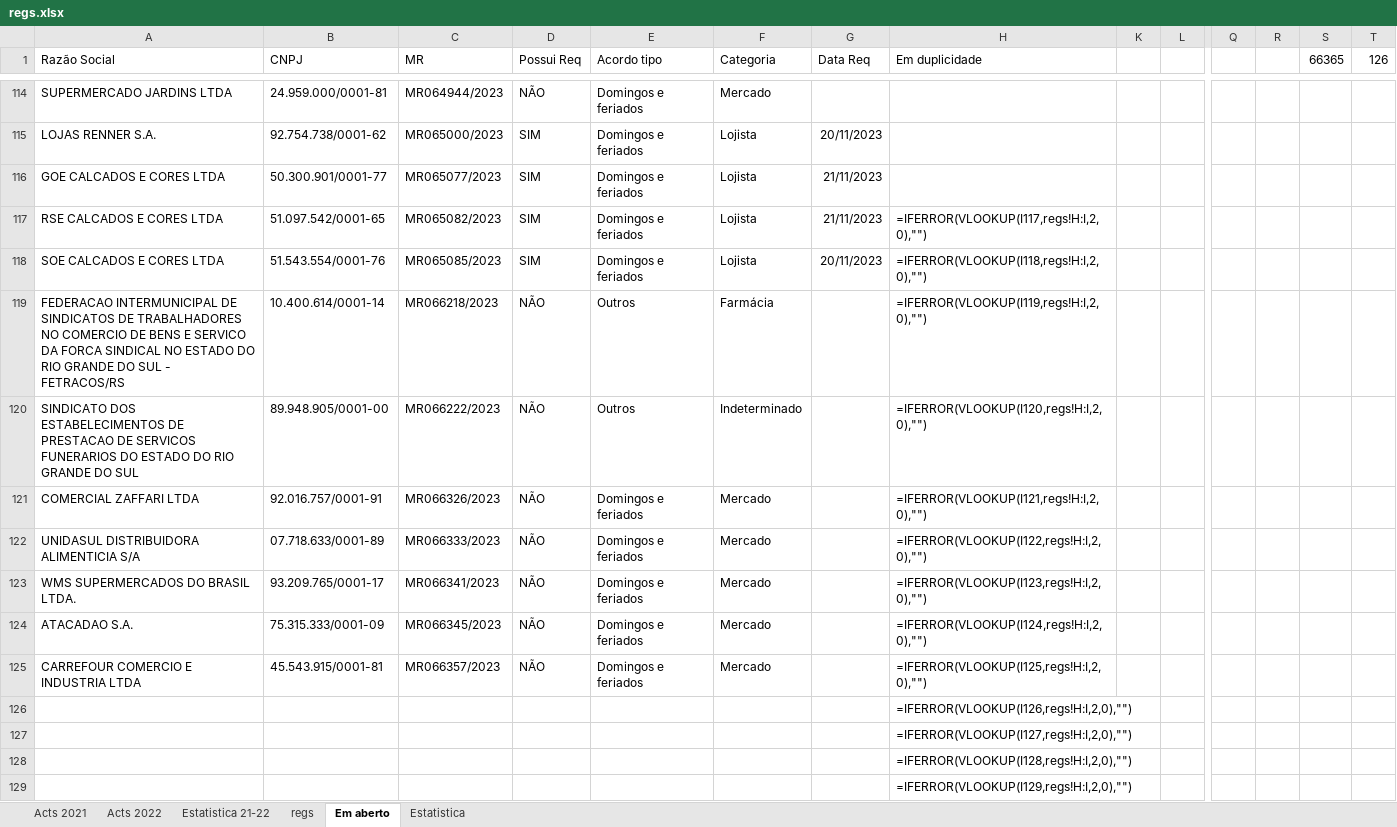
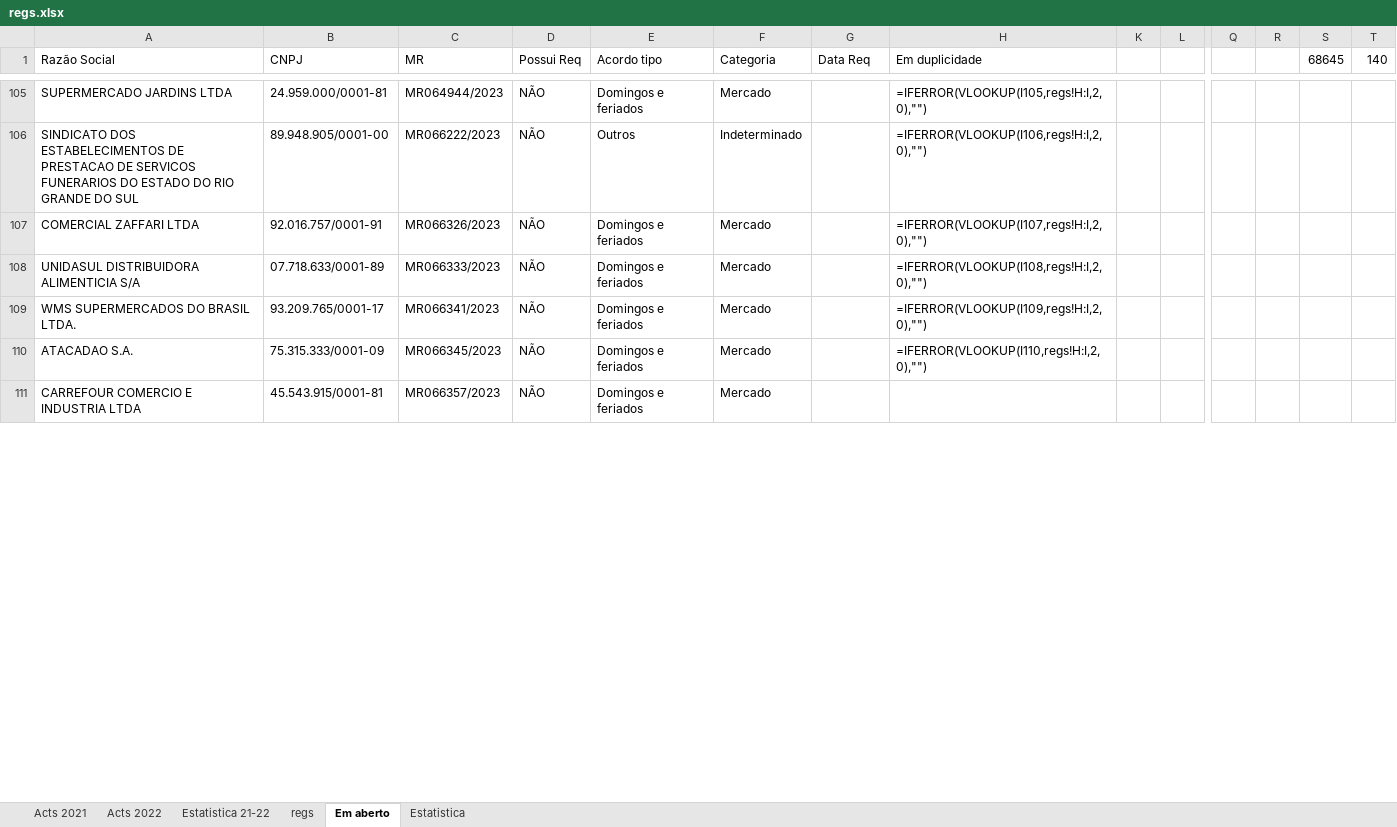
Before and after one commit to HlDANN/actsdist, an Excel workbook: regs.xlsx, sheet Em aberto, drawn as a sheet; only a part is shown, gaps mark what is left out; values as stored, in another font and other column widths than the file's, no borders; formulas without a stored value are shown as written; conditional formats not drawn; removed rows and columns are numbered as before the commit, all else as after; rows hold the shown columns only; the diff covers the shown part only; the diff names each change by its address in the sheet, - before the commit and + after, or states it on an @@ line.

```diff
--- a/regs.xlsx (sheet Em aberto)
+++ b/regs.xlsx (sheet Em aberto)
-S1: 66365
+S1: 68645
-T1: 126
+T1: 140
-H105 (Em duplicidade): (empty)
+H105 (Em duplicidade): =IFERROR(VLOOKUP(I105,regs!H:I,2,0),"")
-row 115: LOJAS RENNER S.A. | 92.754.738/0001-62 | MR065000/2023 | SIM | Domingos e feriados | Lojista | 20/11/2023
-row 116: GOE CALCADOS E CORES LTDA | 50.300.901/0001-77 | MR065077/2023 | SIM | Domingos e feriados | Lojista | 21/11/2023
-row 117: RSE CALCADOS E CORES LTDA | 51.097.542/0001-65 | MR065082/2023 | SIM | Domingos e feriados | Lojista | 21/11/2023 | =IFERROR(VLOOKUP(I117,regs!H:I,2,0),"")
-row 118: SOE CALCADOS E CORES LTDA | 51.543.554/0001-76 | MR065085/2023 | SIM | Domingos e feriados | Lojista | 20/11/2023 | =IFERROR(VLOOKUP(I118,regs!H:I,2,0),"")
-row 119: FEDERACAO INTERMUNICIPAL DE SINDICATOS DE TRABALHADORES NO COMERCIO DE BENS E SERVICO DA FORCA SINDICAL NO ESTADO DO RIO GRANDE DO SUL - FETRACOS/RS | 10.400.614/0001-14 | MR066218/2023 | NÃO | Outros | Farmácia |  | =IFERROR(VLOOKUP(I119,regs!H:I,2,0),"")
-H106 (Em duplicidade): =IFERROR(VLOOKUP(I120,regs!H:I,2,0),"")
+H106 (Em duplicidade): =IFERROR(VLOOKUP(I106,regs!H:I,2,0),"")
-H107 (Em duplicidade): =IFERROR(VLOOKUP(I121,regs!H:I,2,0),"")
+H107 (Em duplicidade): =IFERROR(VLOOKUP(I107,regs!H:I,2,0),"")
-H108 (Em duplicidade): =IFERROR(VLOOKUP(I122,regs!H:I,2,0),"")
+H108 (Em duplicidade): =IFERROR(VLOOKUP(I108,regs!H:I,2,0),"")
-H109 (Em duplicidade): =IFERROR(VLOOKUP(I123,regs!H:I,2,0),"")
+H109 (Em duplicidade): =IFERROR(VLOOKUP(I109,regs!H:I,2,0),"")
-H110 (Em duplicidade): =IFERROR(VLOOKUP(I124,regs!H:I,2,0),"")
+H110 (Em duplicidade): =IFERROR(VLOOKUP(I110,regs!H:I,2,0),"")
-H111 (Em duplicidade): =IFERROR(VLOOKUP(I125,regs!H:I,2,0),"")
+H111 (Em duplicidade): (empty)
-row 126:  |  |  |  |  |  |  | =IFERROR(VLOOKUP(I126,regs!H:I,2,0),"")
-row 127:  |  |  |  |  |  |  | =IFERROR(VLOOKUP(I127,regs!H:I,2,0),"")
-row 128:  |  |  |  |  |  |  | =IFERROR(VLOOKUP(I128,regs!H:I,2,0),"")
-row 129:  |  |  |  |  |  |  | =IFERROR(VLOOKUP(I129,regs!H:I,2,0),"")
```
Also changed, not shown: 28 added rows, 19 removed rows and 24 edited cells elsewhere in this sheet, sheet regs, sheet Estatistica, charts or pictures, 1 other file.
